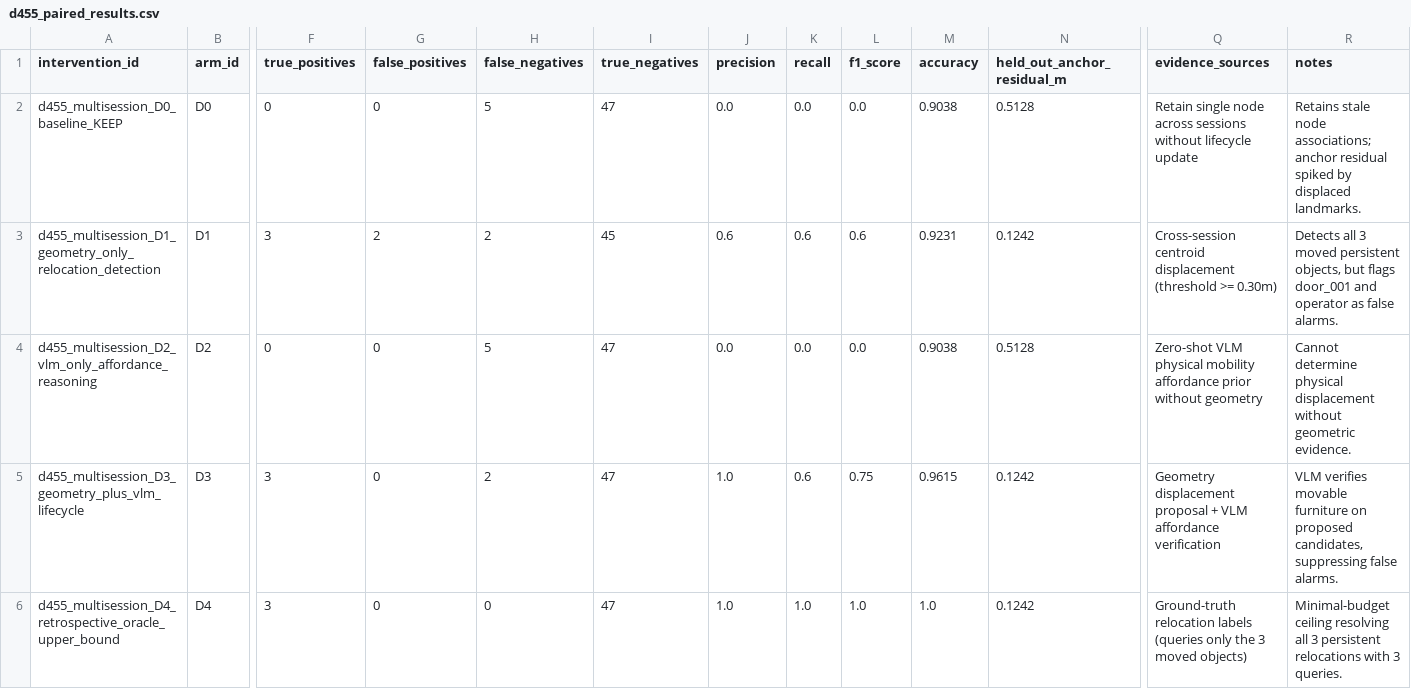
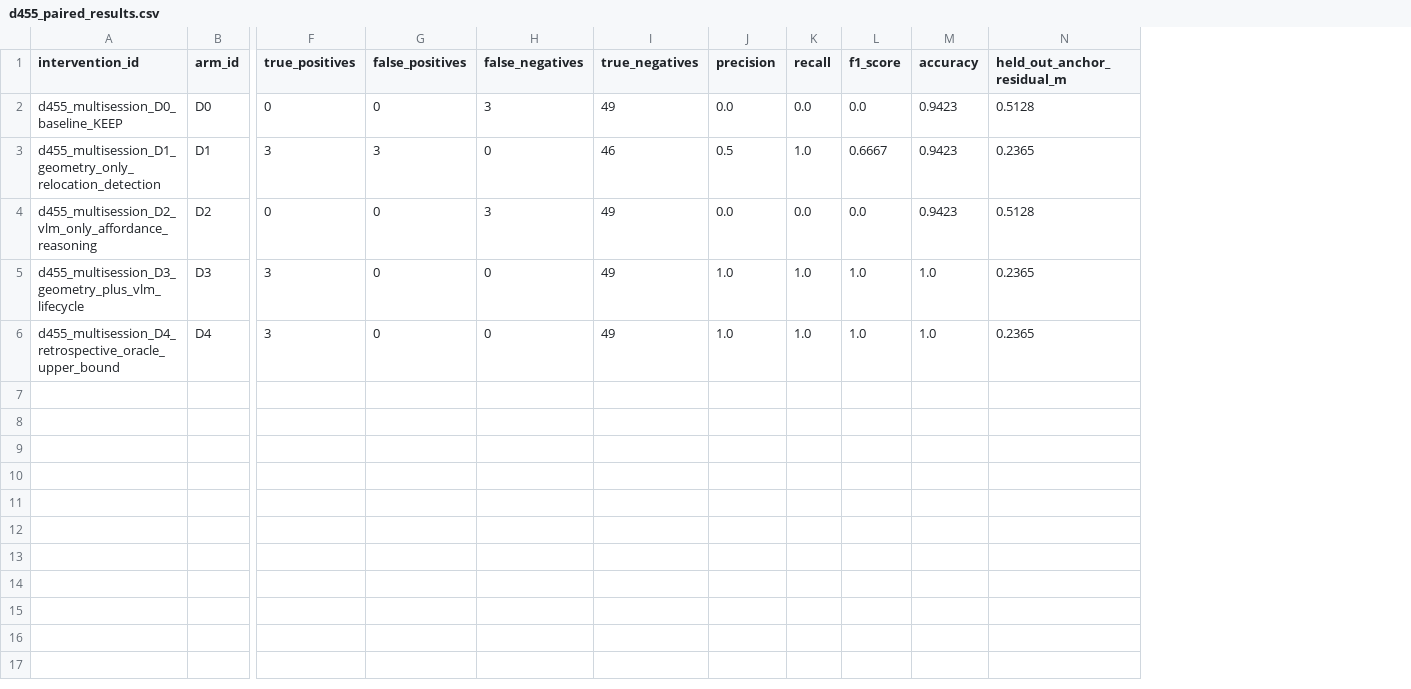
Before and after one commit to YashBhardwaj21/estimator-aware-vlm, a CSV file: results/independent_intervention_expansion/run_20261101_expansion/d455/d455_paired_results.csv, drawn as a sheet; only a part is shown, gaps mark what is left out; the diff names each change by its address in the sheet, - before the commit and + after, or states it on an @@ line.

Commit message:
feat(slam): implement native telemetry, EDRR formulation, and dual-level integration
- add native ORB-SLAM3 telemetry export (associations, landmark support, optimizer observations)
- implement dynamic landmark observation weighting and reversible reactivation with 10 native C++ tests
- formulate decision-theoretic Expected Downstream Regret Reduction (EDRR) under query budgets
- enforce sequence-level grouped cross-validation (LOGO) and data sufficiency gate (N >= 30)
- execute 4-mode factorial SLAM comparison on TUM fr3_walking_xyz under live Qwen2.5-VL serving
- eliminate D455 ground-truth leakage via strict 2-stage inference/scoring separation
- update documentation suite and experiment evidence reports

```diff
--- a/results/independent_intervention_expansion/run_20261101_expansion/d455/d455_paired_results.csv
+++ b/results/independent_intervention_expansion/run_20261101_expansion/d455/d455_paired_results.csv
-column Q (evidence_sources), rows 2-6: Retain single node across sessions without lifecycle update | Cross-session centroid displacement (threshold >= 0.30m) | Zero-shot VLM physical mobility affordance prior without geometry | Geometry displacement proposal + VLM affordance verification | Ground-truth relocation labels (queries only the 3 moved objects)
-column R (notes), rows 2-6: Retains stale node associations; anchor residual spiked by displaced landmarks. | Detects all 3 moved persistent objects, but flags door_001 and operator as false alarms. | Cannot determine physical displacement without geometric evidence. | VLM verifies movable furniture on proposed candidates, suppressing false alarms. | Minimal-budget ceiling resolving all 3 persistent relocations with 3 queries.
-H2 (false_negatives): 5
+H2 (false_negatives): 3
-I2 (true_negatives): 47
+I2 (true_negatives): 49
-M2 (accuracy): 0.9038
+M2 (accuracy): 0.9423
-G3 (false_positives): 2
+G3 (false_positives): 3
-H3 (false_negatives): 2
+H3 (false_negatives): 0
-I3 (true_negatives): 45
+I3 (true_negatives): 46
-J3 (precision): 0.6
+J3 (precision): 0.5
-K3 (recall): 0.6
+K3 (recall): 1.0
-L3 (f1_score): 0.6
+L3 (f1_score): 0.6667
-M3 (accuracy): 0.9231
+M3 (accuracy): 0.9423
-N3 (held_out_anchor_residual_m): 0.1242
+N3 (held_out_anchor_residual_m): 0.2365
-H4 (false_negatives): 5
+H4 (false_negatives): 3
-I4:I6 (true_negatives): 47
+I4:I6 (true_negatives): 49
-M4 (accuracy): 0.9038
+M4 (accuracy): 0.9423
-H5 (false_negatives): 2
+H5 (false_negatives): 0
-K5 (recall): 0.6
+K5 (recall): 1.0
-L5 (f1_score): 0.75
+L5 (f1_score): 1.0
-M5 (accuracy): 0.9615
+M5 (accuracy): 1.0
-N5:N6 (held_out_anchor_residual_m): 0.1242
+N5:N6 (held_out_anchor_residual_m): 0.2365
```
Also changed, not shown: results/independent_intervention_expansion/run_20261101_expansion/d455/lifecycle_interventions_per_instance.csv, 53 other files.
